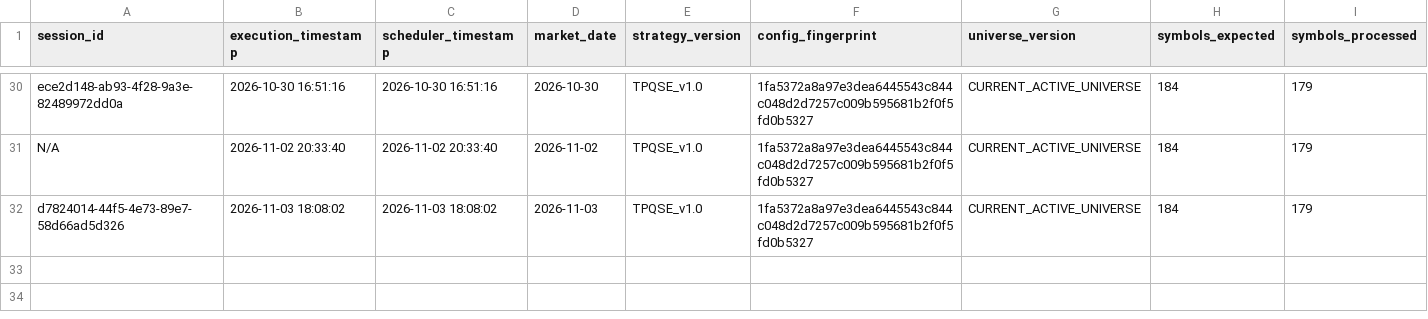
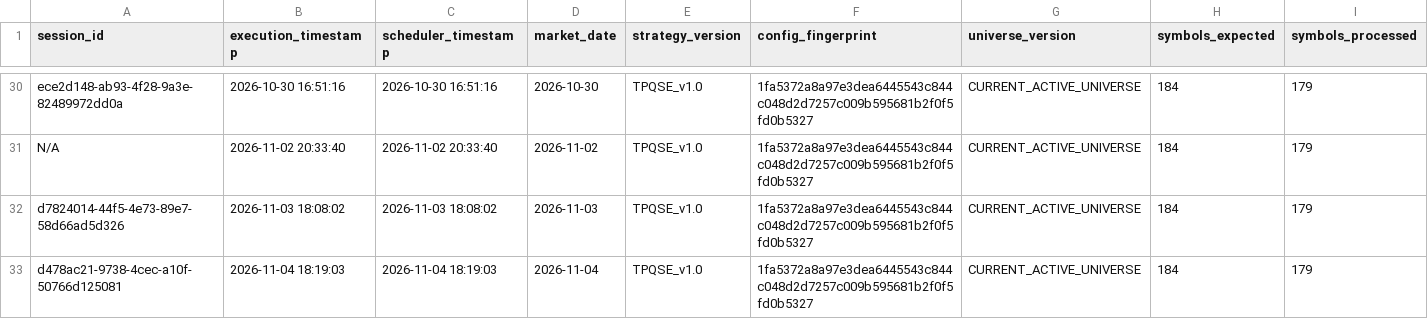
Before and after one commit to kunal-gswm/quant-strategy, a CSV file: results/forward/forward_runner_health.csv, drawn as a sheet; only a part is shown, gaps mark what is left out; rows hold the shown columns only; the diff names each change by its address in the sheet, - before the commit and + after, or states it on an @@ line.

```diff
--- a/results/forward/forward_runner_health.csv
+++ b/results/forward/forward_runner_health.csv
+row 33: d478ac21-9738-4cec-a10f-50766d125081 | 2026-11-04 18:19:03 | 2026-11-04 18:19:03 | 2026-11-04 | TPQSE_v1.0 | 1fa5372a8a97e3dea6445543c844c048d2d7257c009b595681b2f0f5fd0b5327 | CURRENT_ACTIVE_UNIVERSE | 184 | 179
```
Also changed, not shown: results/forward/forward_alerts.csv, results/forward/forward_portfolio_history.csv, 5 other files.
